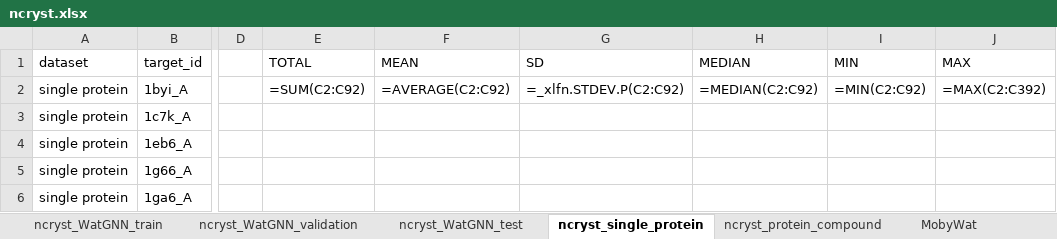
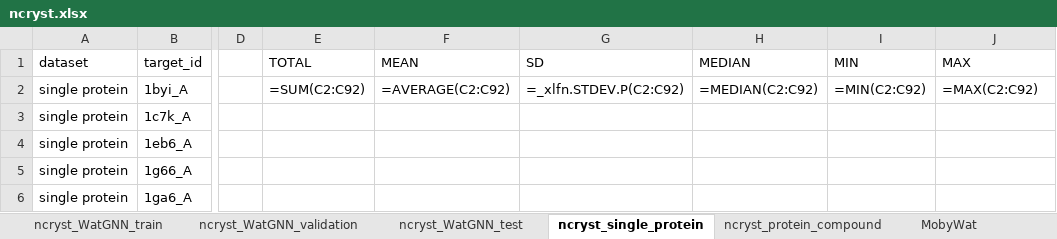
Before and after one commit to shadow1229/WatGNN_SI, an Excel workbook: SI/Supplementary Data S1/ncryst.xlsx, sheet ncryst_single_protein, drawn as a sheet; only a part is shown, gaps mark what is left out; values as stored, in another font and other column widths than the file's, no borders; formulas are shown in place of their values; the diff names each change by its address in the sheet, - before the commit and + after, or states it on an @@ line.

Commit message:
Update ncryst.xlsx

```diff
--- a/SI/Supplementary Data S1/ncryst.xlsx (sheet ncryst_single_protein)
+++ b/SI/Supplementary Data S1/ncryst.xlsx (sheet ncryst_single_protein)
-J2 (MAX): =MAX(C2:C392)
+J2 (MAX): =MAX(C2:C92)
```
